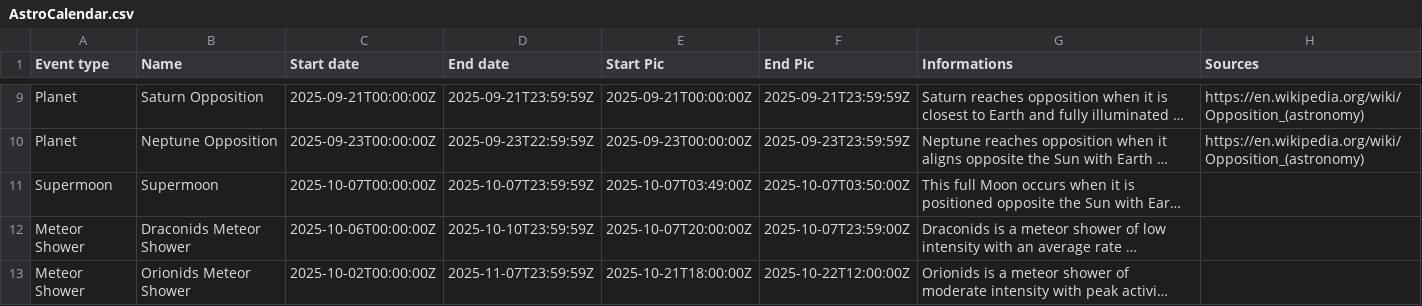
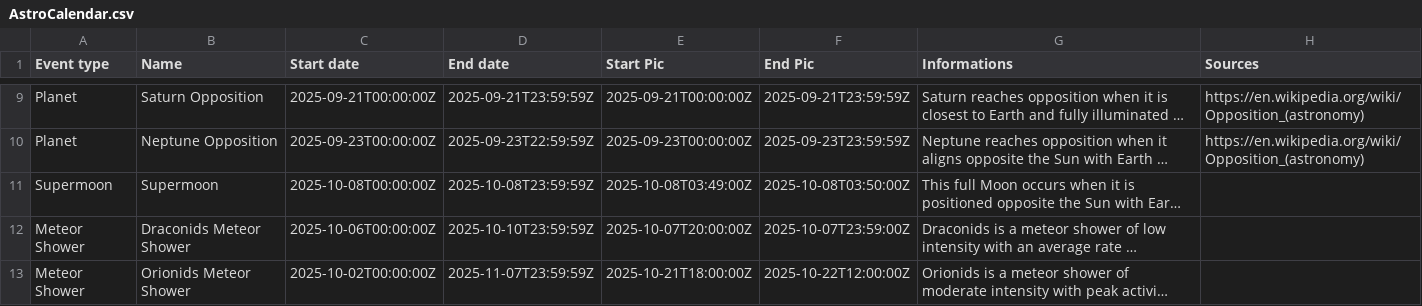
Before and after one commit to MauriceToast/Python_main, a CSV file: AstroCalendar.csv, drawn as a sheet; only a part is shown, gaps mark what is left out; long unchanged cells end in …; the diff names each change by its address in the sheet, - before the commit and + after, or states it on an @@ line.

Commit message:
Update AstroCalendar.csv

```diff
--- a/AstroCalendar.csv
+++ b/AstroCalendar.csv
-C11 (Start date): 2025-10-07T00:00:00Z
+C11 (Start date): 2025-10-08T00:00:00Z
-D11 (End date): 2025-10-07T23:59:59Z
+D11 (End date): 2025-10-08T23:59:59Z
-E11 (Start Pic): 2025-10-07T03:49:00Z
+E11 (Start Pic): 2025-10-08T03:49:00Z
-F11 (End Pic): 2025-10-07T03:50:00Z
+F11 (End Pic): 2025-10-08T03:50:00Z
```
